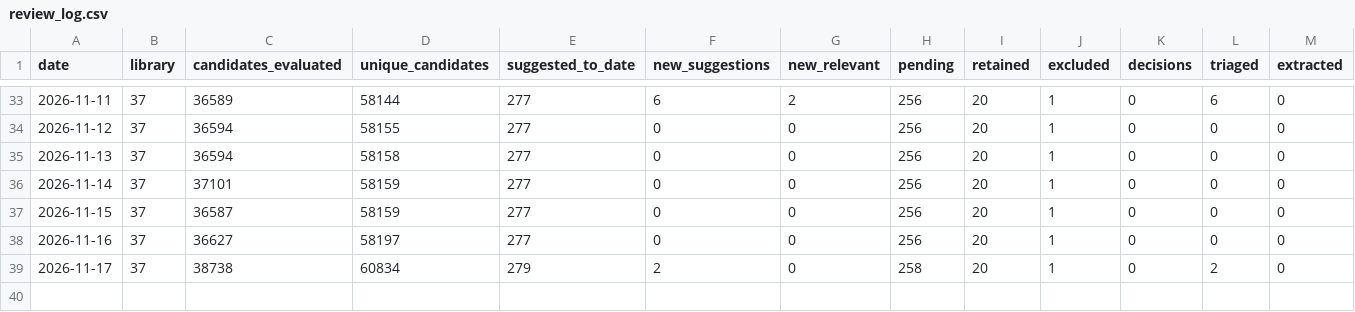
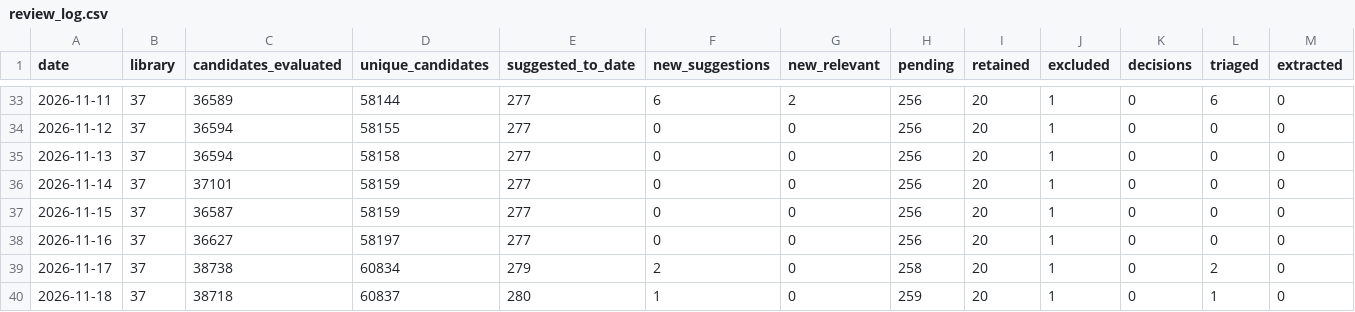
Before and after one commit to PierreBetti/lit-pipeline, a CSV file: logs/review_log.csv, drawn as a sheet; only a part is shown, gaps mark what is left out; rows hold the shown columns only; the diff names each change by its address in the sheet, - before the commit and + after, or states it on an @@ line.

```diff
--- a/logs/review_log.csv
+++ b/logs/review_log.csv
+row 40: 2026-11-18 | 37 | 38718 | 60837 | 280 | 1 | 0 | 259 | 20 | 1 | 0 | 1 | 0
```
Also changed, not shown: 4 other files.
